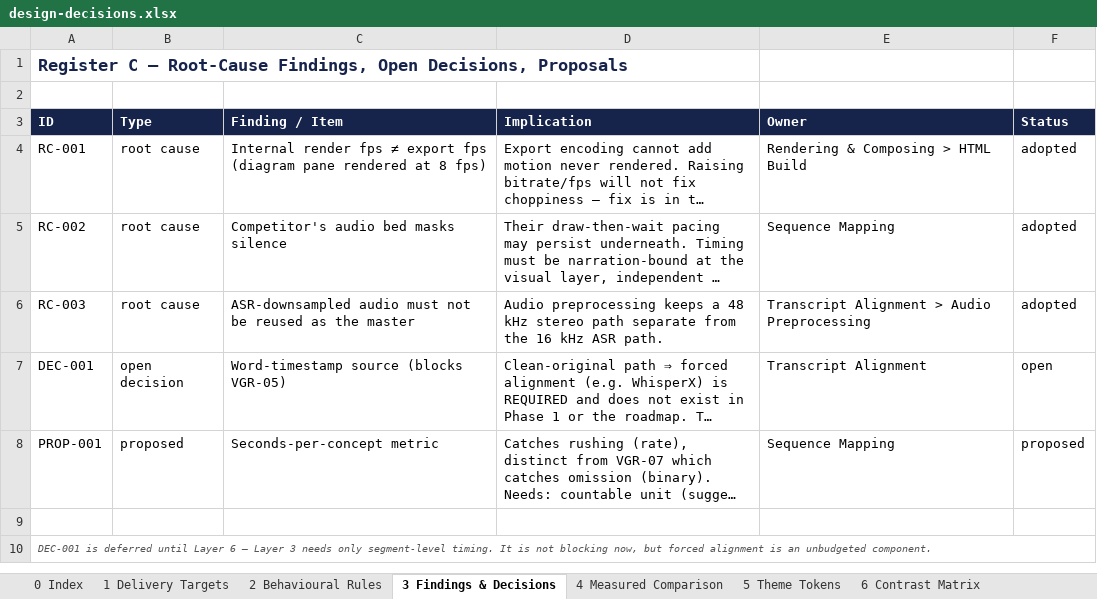
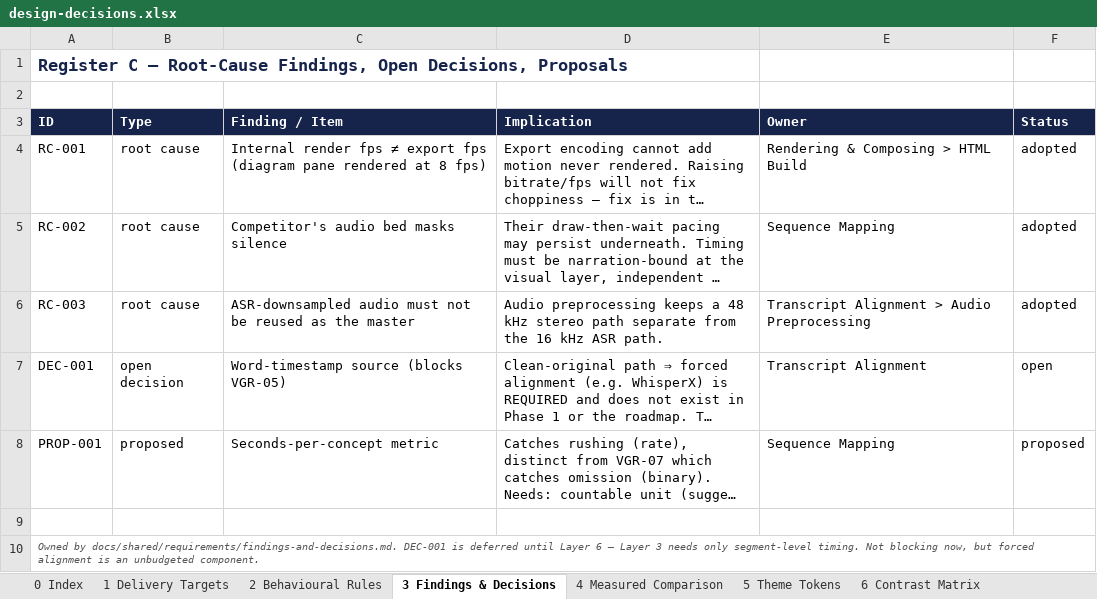
Before and after one commit to Akshat-MS/media-pipeline, an Excel workbook: docs/shared/workbooks/design-decisions.xlsx, sheet 3 Findings & Decisions, drawn as a sheet; long unchanged cells end in …; values as stored, in another font and other column widths than the file's, no borders; the diff names each change by its address in the sheet, - before the commit and + after, or states it on an @@ line.

Commit message:
docs: split Layer 0 register and fix all references
- delivery-targets.md       TGT-001..011, sole owner of encode values
- visual-grammar.md         VGR-01..07, ids added to the table
- findings-and-decisions.md RC / DEC / PROP
- competitive-analysis.md   evidence, separated from requirements
- filenames describe content, not layer number, per docs/README.md
- fix stale refs: visual_grammar_requirements.md (x3),
  media-automation-platform-blueprint.html (x1)
- workbook notes now name the owning file per register

```diff
--- a/docs/shared/workbooks/design-decisions.xlsx (sheet 3 Findings & Decisions)
+++ b/docs/shared/workbooks/design-decisions.xlsx (sheet 3 Findings & Decisions)
-A10 (ID): DEC-001 is deferred until Layer 6 — Layer 3 needs only segment-level timing. It is not blocking now,…
+A10 (ID): Owned by docs/shared/requirements/findings-and-decisions.md. DEC-001 is deferred until Layer 6 — Layer 3 needs only segment-level timing. Not blocking now,…
```
Also changed, not shown: sheet 0 Index, sheet 1 Delivery Targets, 4 other files.
